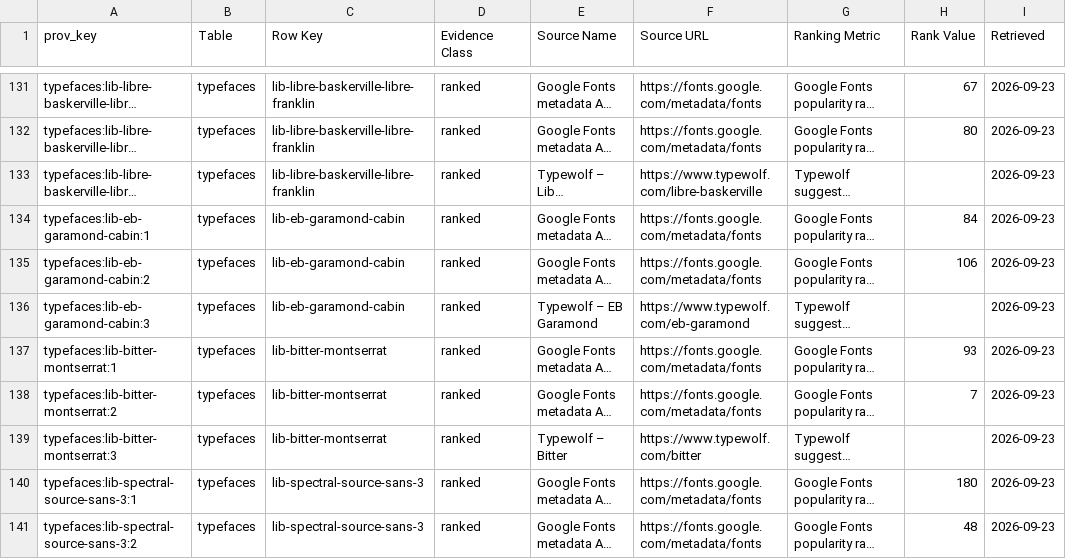
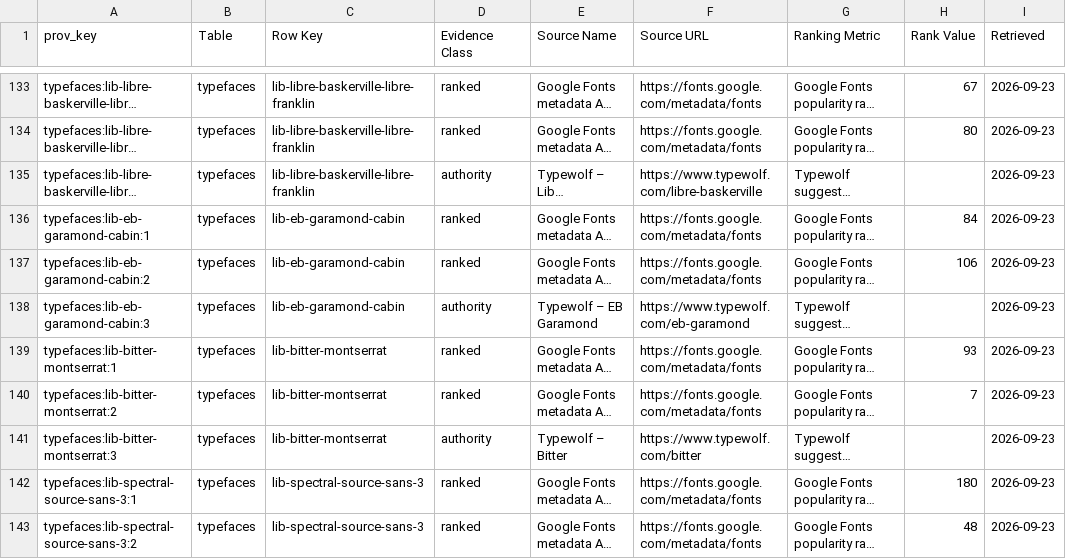
Before and after one commit to Magazem/Smart-design, a CSV file: skill/document-design-intelligence/data/base/provenance.csv, drawn as a sheet; only a part is shown, gaps mark what is left out; long unchanged cells end in …; addresses are those after the commit; the diff covers the shown part only; the diff names each change by its address in the sheet, - before the commit and + after, or states it on an @@ line.

```diff
--- a/skill/document-design-intelligence/data/base/provenance.csv
+++ b/skill/document-design-intelligence/data/base/provenance.csv
-D135 (Evidence Class): ranked
+D135 (Evidence Class): authority
-D138 (Evidence Class): ranked
+D138 (Evidence Class): authority
-D141 (Evidence Class): ranked
+D141 (Evidence Class): authority
```
Also changed, not shown: 2 added rows and 10 edited cells elsewhere in this file, research/library/palettes/authority-design-systems.csv, research/library/typefaces/ranked-pairings.csv, 10 other files.
